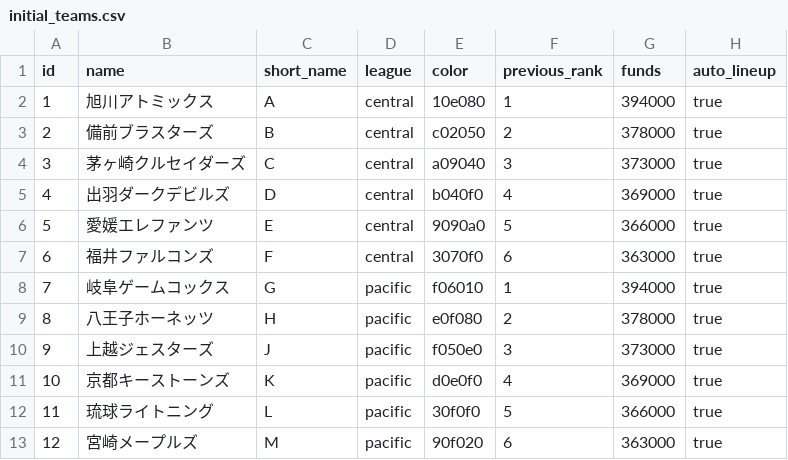
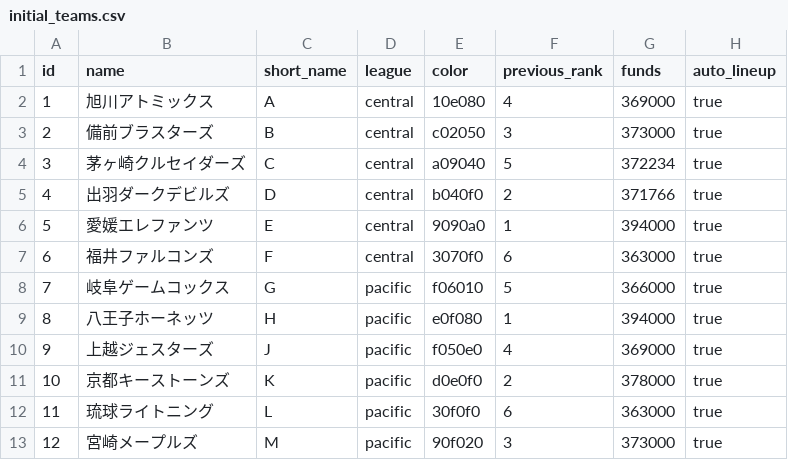
Before and after one commit to Hoki0Niwa/Pennant-Strategy, a CSV file: data/initial_teams.csv, drawn as a sheet.

```diff
--- a/data/initial_teams.csv
+++ b/data/initial_teams.csv
@@ -1,13 +1,13 @@
 id,name,short_name,league,color,previous_rank,funds,auto_lineup
-1,旭川アトミックス,A,central,10e080,1,394000,true
-2,備前ブラスターズ,B,central,c02050,2,378000,true
-3,茅ヶ崎クルセイダーズ,C,central,a09040,3,373000,true
-4,出羽ダークデビルズ,D,central,b040f0,4,369000,true
-5,愛媛エレファンツ,E,central,9090a0,5,366000,true
+1,旭川アトミックス,A,central,10e080,4,369000,true
+2,備前ブラスターズ,B,central,c02050,3,373000,true
+3,茅ヶ崎クルセイダーズ,C,central,a09040,5,372234,true
+4,出羽ダークデビルズ,D,central,b040f0,2,371766,true
+5,愛媛エレファンツ,E,central,9090a0,1,394000,true
 6,福井ファルコンズ,F,central,3070f0,6,363000,true
-7,岐阜ゲームコックス,G,pacific,f06010,1,394000,true
-8,八王子ホーネッツ,H,pacific,e0f080,2,378000,true
-9,上越ジェスターズ,J,pacific,f050e0,3,373000,true
-10,京都キーストーンズ,K,pacific,d0e0f0,4,369000,true
-11,琉球ライトニング,L,pacific,30f0f0,5,366000,true
-12,宮崎メープルズ,M,pacific,90f020,6,363000,true
+7,岐阜ゲームコックス,G,pacific,f06010,5,366000,true
+8,八王子ホーネッツ,H,pacific,e0f080,1,394000,true
+9,上越ジェスターズ,J,pacific,f050e0,4,369000,true
+10,京都キーストーンズ,K,pacific,d0e0f0,2,378000,true
+11,琉球ライトニング,L,pacific,30f0f0,6,363000,true
+12,宮崎メープルズ,M,pacific,90f020,3,373000,true
```
Also changed, not shown: 19 other files.
